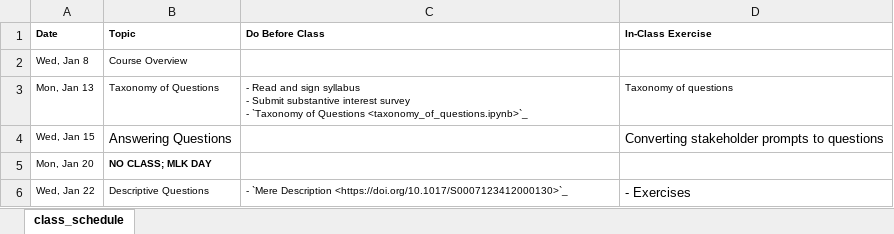
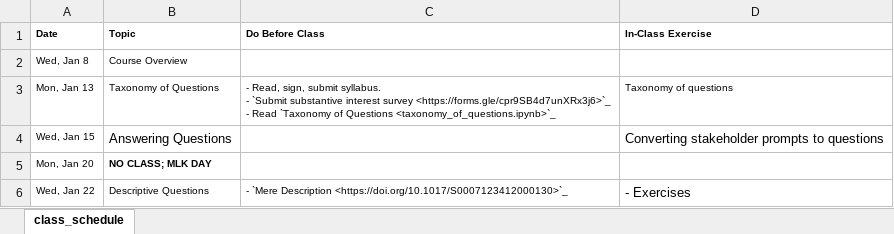
Before and after one commit to nickeubank/unifyingdatascience, an Excel workbook: source/class_schedule_xlsx.xlsx, sheet class_schedule, drawn as a sheet; only a part is shown; values as stored, in another font and other column widths than the file's, no borders; ↵ is a line break in a cell; the diff names each change by its address in the sheet, - before the commit and + after, or states it on an @@ line.

Commit message:
substantial updates to class chedule, taxonomy of questions, etc.

```diff
--- a/source/class_schedule_xlsx.xlsx (sheet class_schedule)
+++ b/source/class_schedule_xlsx.xlsx (sheet class_schedule)
-C3 (Do Before Class): - Read and sign syllabus ↵ - Submit substantive interest survey ↵ - `Taxonomy of…
+C3 (Do Before Class): - Read, sign, submit syllabus. ↵ - `Submit substantive interest survey <https://forms.gle/cpr9SB4d7unXRx3j6>`_ ↵ - Read `Taxonomy of…
```
Also changed, not shown: 26 other files.
